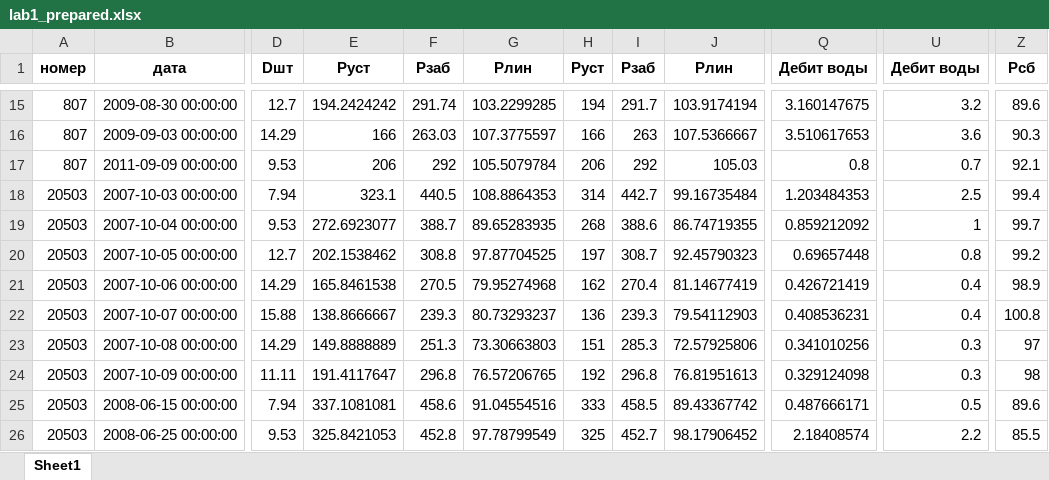
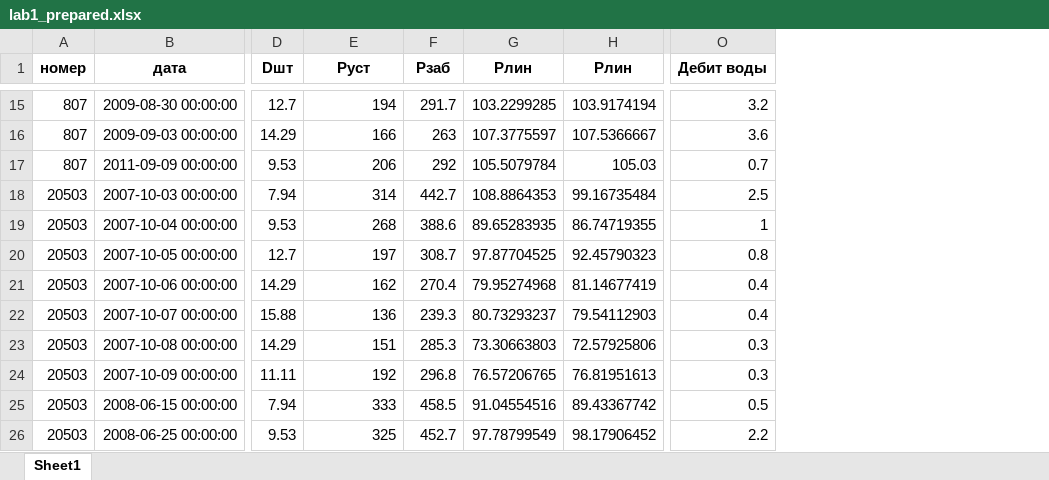
Before and after one commit to myPar/ML, an Excel workbook: TPNN/data_sets/lab1_prepared.xlsx, sheet Sheet1, drawn as a sheet; only a part is shown, gaps mark what is left out; values as stored, in another font and other column widths than the file's, no borders; removed rows and columns are numbered as before the commit, all else as after; the diff covers the shown part only; the diff names each change by its address in the sheet, - before the commit and + after, or states it on an @@ line.

```diff
--- a/TPNN/data_sets/lab1_prepared.xlsx (sheet Sheet1)
+++ b/TPNN/data_sets/lab1_prepared.xlsx (sheet Sheet1)
-column H (Руст), rows 15-26: 194 | 166 | 206 | 314 | 268 | 197 | 162 | 136 | 151 | 192 | 333 | 325
-column I (Рзаб), rows 15-26: 291.7 | 263 | 292 | 442.7 | 388.6 | 308.7 | 270.4 | 239.3 | 285.3 | 296.8 | 458.5 | 452.7
-column U (Дебит воды), rows 15-26: 3.2 | 3.6 | 0.7 | 2.5 | 1 | 0.8 | 0.4 | 0.4 | 0.3 | 0.3 | 0.5 | 2.2
-column Z (Pсб), rows 15-26: 89.6 | 90.3 | 92.1 | 99.4 | 99.7 | 99.2 | 98.9 | 100.8 | 97 | 98 | 89.6 | 85.5
-E15 (Руст): 194.2424242
+E15 (Руст): 194
-F15 (Рзаб): 291.74
+F15 (Рзаб): 291.7
-O15 (Дебит воды): 3.160147675
+O15 (Дебит воды): 3.2
-F16 (Рзаб): 263.03
+F16 (Рзаб): 263
-O16 (Дебит воды): 3.510617653
+O16 (Дебит воды): 3.6
-O17 (Дебит воды): 0.8
+O17 (Дебит воды): 0.7
-E18 (Руст): 323.1
+E18 (Руст): 314
-F18 (Рзаб): 440.5
+F18 (Рзаб): 442.7
-O18 (Дебит воды): 1.203484353
+O18 (Дебит воды): 2.5
-E19 (Руст): 272.6923077
+E19 (Руст): 268
-F19 (Рзаб): 388.7
+F19 (Рзаб): 388.6
-O19 (Дебит воды): 0.859212092
+O19 (Дебит воды): 1
-E20 (Руст): 202.1538462
+E20 (Руст): 197
-F20 (Рзаб): 308.8
+F20 (Рзаб): 308.7
-O20 (Дебит воды): 0.69657448
+O20 (Дебит воды): 0.8
-E21 (Руст): 165.8461538
+E21 (Руст): 162
-F21 (Рзаб): 270.5
+F21 (Рзаб): 270.4
-O21 (Дебит воды): 0.426721419
+O21 (Дебит воды): 0.4
-E22 (Руст): 138.8666667
+E22 (Руст): 136
-O22 (Дебит воды): 0.408536231
+O22 (Дебит воды): 0.4
-E23 (Руст): 149.8888889
+E23 (Руст): 151
-F23 (Рзаб): 251.3
+F23 (Рзаб): 285.3
-O23 (Дебит воды): 0.341010256
+O23 (Дебит воды): 0.3
-E24 (Руст): 191.4117647
+E24 (Руст): 192
-O24 (Дебит воды): 0.329124098
+O24 (Дебит воды): 0.3
-E25 (Руст): 337.1081081
+E25 (Руст): 333
-F25 (Рзаб): 458.6
+F25 (Рзаб): 458.5
-O25 (Дебит воды): 0.487666171
+O25 (Дебит воды): 0.5
-E26 (Руст): 325.8421053
+E26 (Руст): 325
-F26 (Рзаб): 452.8
+F26 (Рзаб): 452.7
-O26 (Дебит воды): 2.18408574
+O26 (Дебит воды): 2.2
```
Also changed, not shown: 169 edited cells elsewhere in this sheet, 3 other files.
